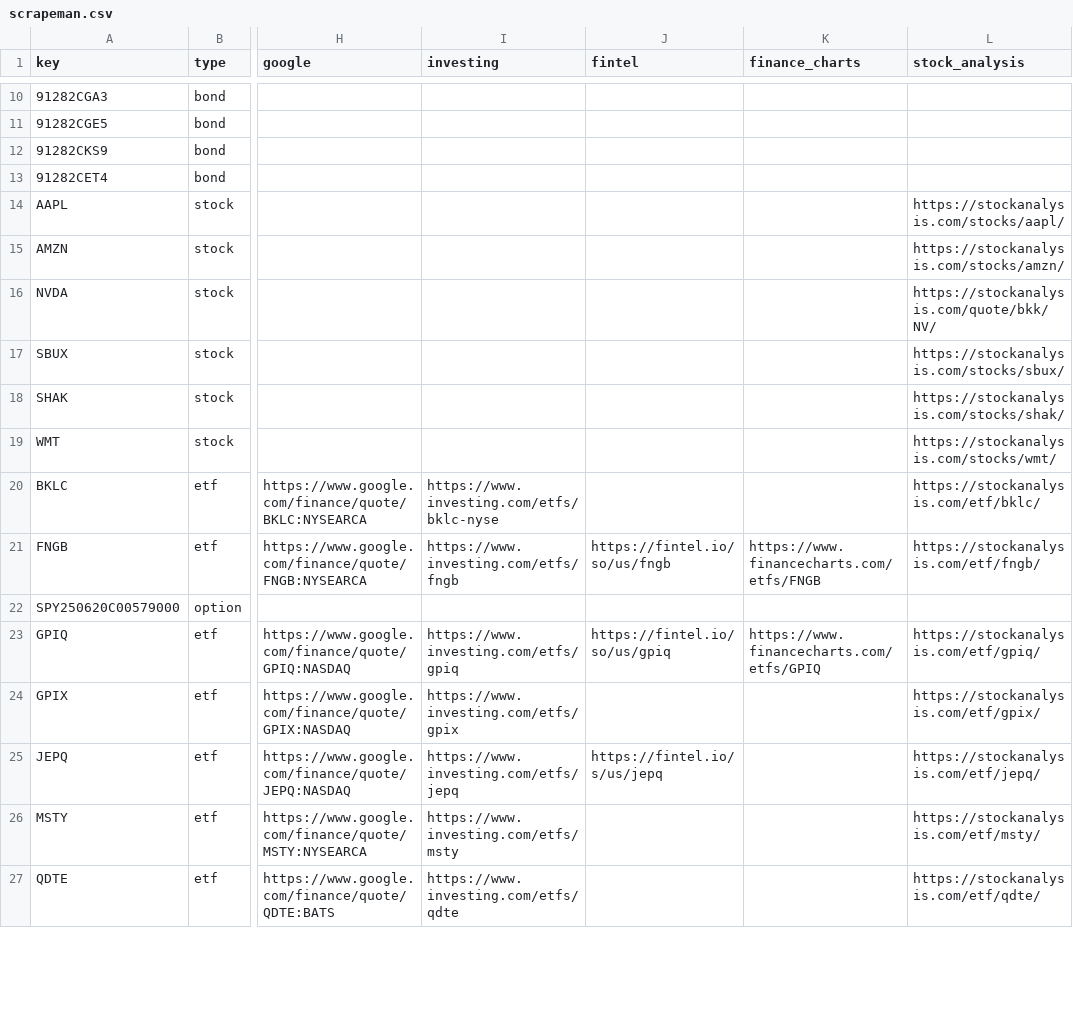
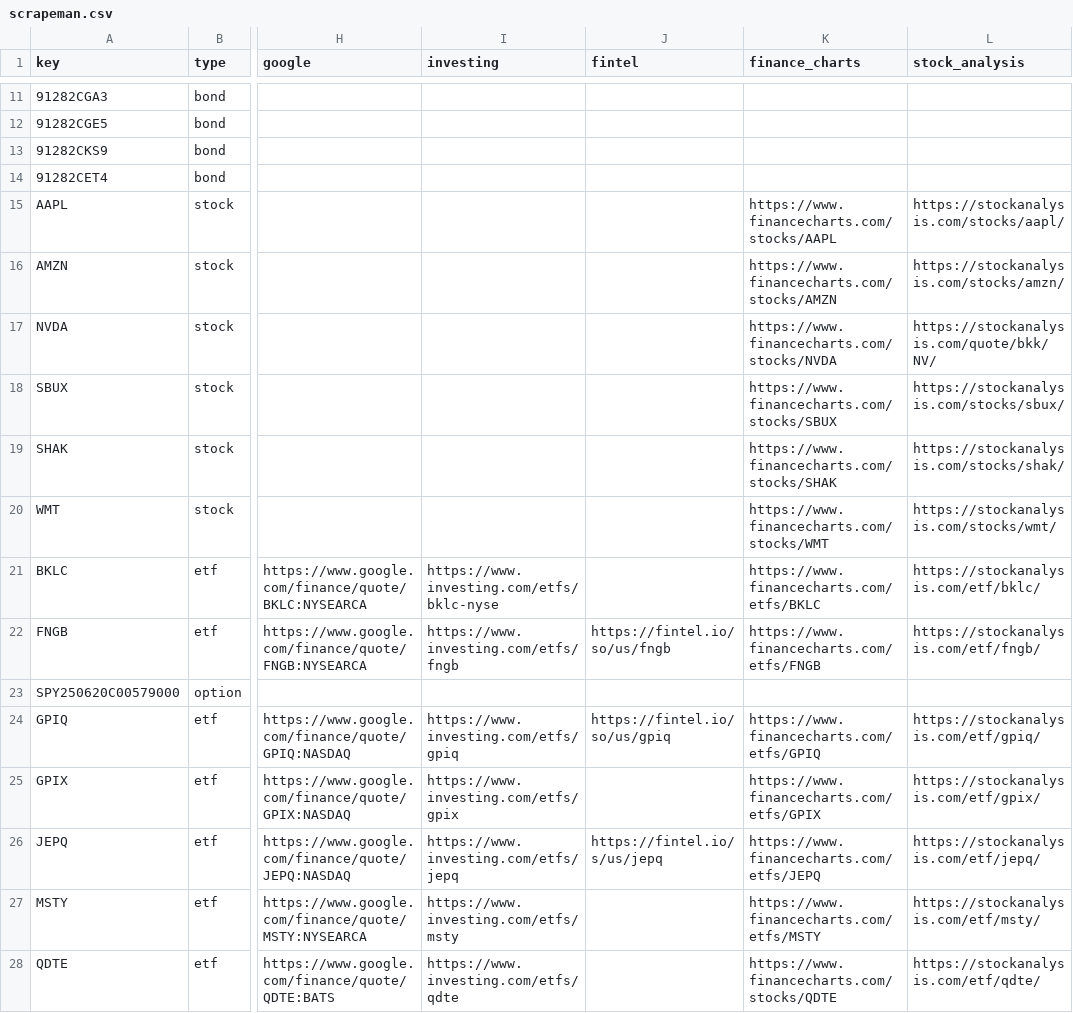
Before and after one commit to mrgeneko/wealth-tracker, a CSV file: scrapeman.csv, drawn as a sheet; only a part is shown, gaps mark what is left out; addresses are those after the commit; the diff covers the shown part only; the diff names each change by its address in the sheet, - before the commit and + after, or states it on an @@ line.

Commit message:
add round robin support. fix webull bond xpaths

```diff
--- a/scrapeman.csv
+++ b/scrapeman.csv
-K15 (finance_charts): (empty)
+K15 (finance_charts): https://www.financecharts.com/stocks/AAPL
-K16 (finance_charts): (empty)
+K16 (finance_charts): https://www.financecharts.com/stocks/AMZN
-K17 (finance_charts): (empty)
+K17 (finance_charts): https://www.financecharts.com/stocks/NVDA
-K18 (finance_charts): (empty)
+K18 (finance_charts): https://www.financecharts.com/stocks/SBUX
-K19 (finance_charts): (empty)
+K19 (finance_charts): https://www.financecharts.com/stocks/SHAK
-K20 (finance_charts): (empty)
+K20 (finance_charts): https://www.financecharts.com/stocks/WMT
-K21 (finance_charts): (empty)
+K21 (finance_charts): https://www.financecharts.com/etfs/BKLC
-K25 (finance_charts): (empty)
+K25 (finance_charts): https://www.financecharts.com/etfs/GPIX
-K26 (finance_charts): (empty)
+K26 (finance_charts): https://www.financecharts.com/etfs/JEPQ
-K27 (finance_charts): (empty)
+K27 (finance_charts): https://www.financecharts.com/etfs/MSTY
-K28 (finance_charts): (empty)
+K28 (finance_charts): https://www.financecharts.com/stocks/QDTE
```
Also changed, not shown: 1 added row and 13 edited cells elsewhere in this file, 15 other files.
